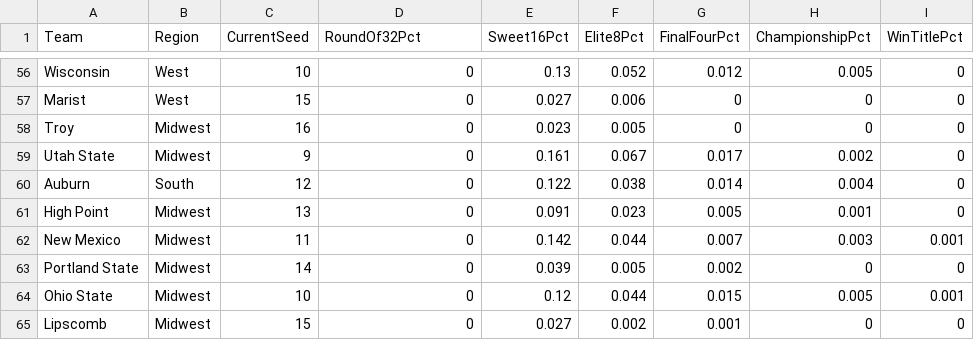
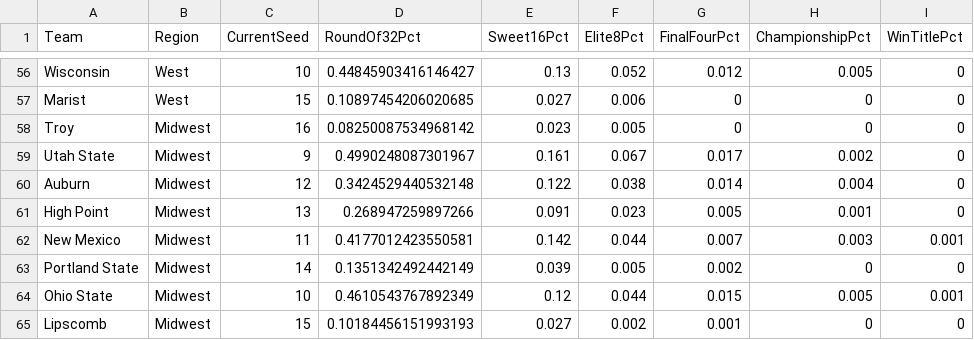
Before and after one commit to andrewbrantner-wq/bbmi, a CSV file: src/data/seeding/seeding.csv, drawn as a sheet; only a part is shown, gaps mark what is left out; the diff covers the shown part only; the diff names each change by its address in the sheet, - before the commit and + after, or states it on an @@ line.

```diff
--- a/src/data/seeding/seeding.csv
+++ b/src/data/seeding/seeding.csv
-D56 (RoundOf32Pct): 0
+D56 (RoundOf32Pct): 0.44845903416146427
-D57 (RoundOf32Pct): 0
+D57 (RoundOf32Pct): 0.10897454206020685
-D58 (RoundOf32Pct): 0
+D58 (RoundOf32Pct): 0.08250087534968142
-D59 (RoundOf32Pct): 0
+D59 (RoundOf32Pct): 0.4990248087301967
-B60 (Region): South
+B60 (Region): Midwest
-D60 (RoundOf32Pct): 0
+D60 (RoundOf32Pct): 0.3424529440532148
-D61 (RoundOf32Pct): 0
+D61 (RoundOf32Pct): 0.268947259897266
-D62 (RoundOf32Pct): 0
+D62 (RoundOf32Pct): 0.4177012423550581
-D63 (RoundOf32Pct): 0
+D63 (RoundOf32Pct): 0.1351342492442149
-D64 (RoundOf32Pct): 0
+D64 (RoundOf32Pct): 0.4610543767892349
-D65 (RoundOf32Pct): 0
+D65 (RoundOf32Pct): 0.10184456151993193
```
Also changed, not shown: 55 edited cells elsewhere in this file, 4 other files.
